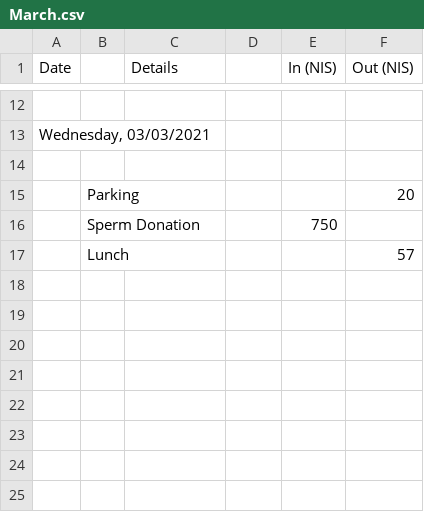
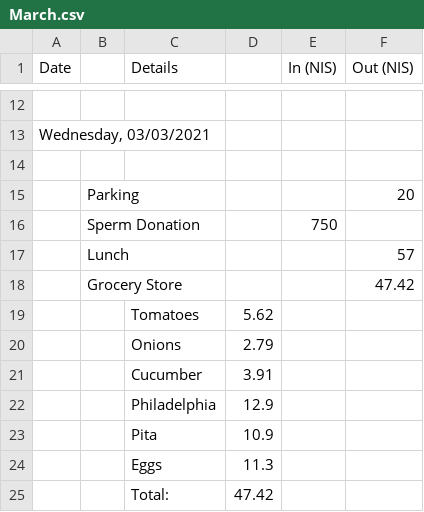
Before and after one commit to ItamarShmelo/YourMoneyOrYourLife, a CSV file: Step2/Step2B/March.csv, drawn as a sheet; only a part is shown, gaps mark what is left out.

Commit message:
added the grocery shopping

```diff
--- a/Step2/Step2B/March.csv
+++ b/Step2/Step2B/March.csv
@@ -17 +17,9 @@ Date,,Details,,In (NIS),Out (NIS)
 ,Lunch,,,,57
+,Grocery Store,,,,47.42
+,,Tomatoes,5.62,,
+,,Onions,2.79,,
+,,Cucumber,3.91,,
+,,Philadelphia,12.9,,
+,,Pita,10.9,,
+,,Eggs,11.3,,
+,,Total:,47.42,,
```
